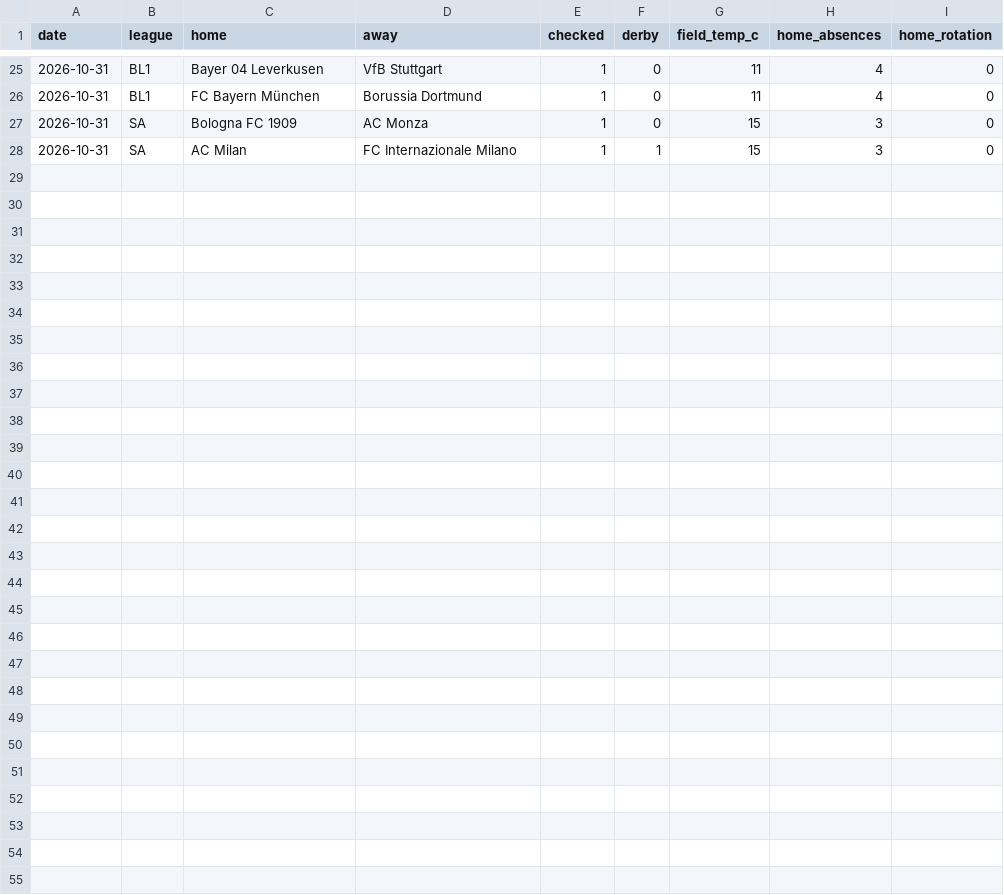
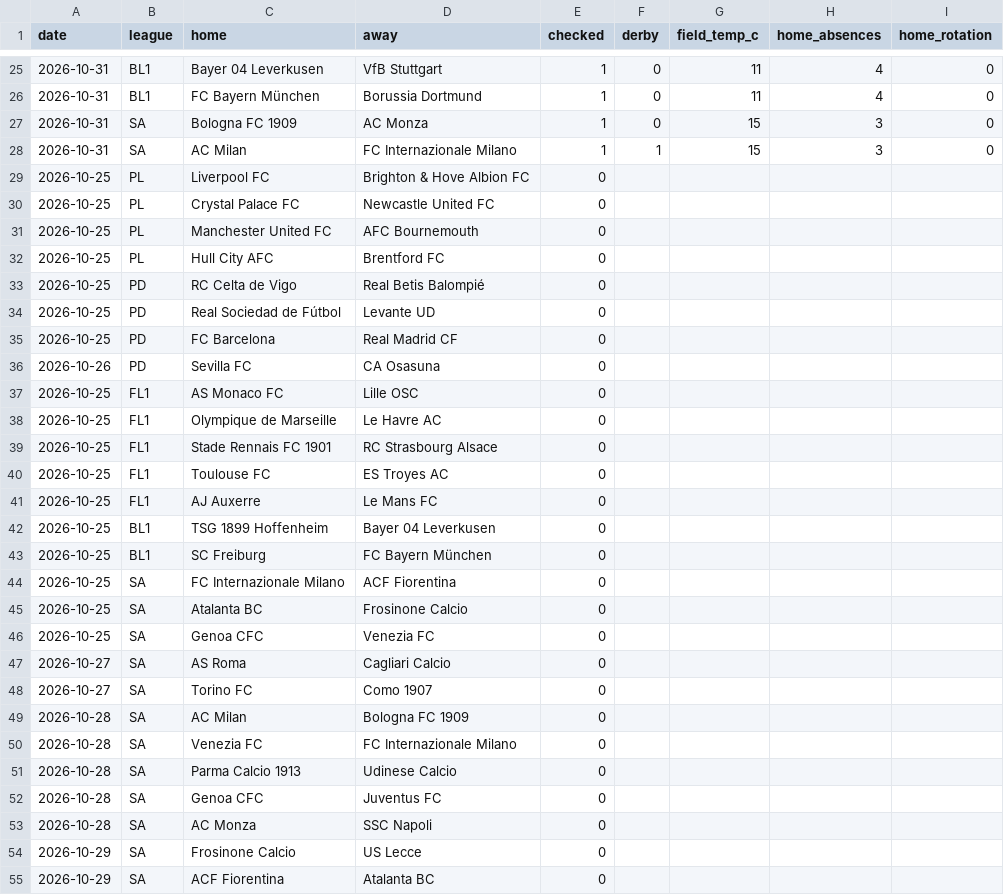
Before and after one commit to AgainBuilds/BARBADOX-MODEL, a CSV file: context.csv, drawn as a sheet; only a part is shown, gaps mark what is left out; rows hold the shown columns only; the diff names each change by its address in the sheet, - before the commit and + after, or states it on an @@ line.

Commit message:
Barbadox: append new fixtures for the five-minute review window [skip render]

```diff
--- a/context.csv
+++ b/context.csv
+row 29: 2026-10-25 | PL | Liverpool FC | Brighton & Hove Albion FC | 0
+row 30: 2026-10-25 | PL | Crystal Palace FC | Newcastle United FC | 0
+row 31: 2026-10-25 | PL | Manchester United FC | AFC Bournemouth | 0
+row 32: 2026-10-25 | PL | Hull City AFC | Brentford FC | 0
+row 33: 2026-10-25 | PD | RC Celta de Vigo | Real Betis Balompié | 0
+row 34: 2026-10-25 | PD | Real Sociedad de Fútbol | Levante UD | 0
+row 35: 2026-10-25 | PD | FC Barcelona | Real Madrid CF | 0
+row 36: 2026-10-26 | PD | Sevilla FC | CA Osasuna | 0
+row 37: 2026-10-25 | FL1 | AS Monaco FC | Lille OSC | 0
+row 38: 2026-10-25 | FL1 | Olympique de Marseille | Le Havre AC | 0
+row 39: 2026-10-25 | FL1 | Stade Rennais FC 1901 | RC Strasbourg Alsace | 0
+row 40: 2026-10-25 | FL1 | Toulouse FC | ES Troyes AC | 0
+row 41: 2026-10-25 | FL1 | AJ Auxerre | Le Mans FC | 0
+row 42: 2026-10-25 | BL1 | TSG 1899 Hoffenheim | Bayer 04 Leverkusen | 0
+row 43: 2026-10-25 | BL1 | SC Freiburg | FC Bayern München | 0
+row 44: 2026-10-25 | SA | FC Internazionale Milano | ACF Fiorentina | 0
+row 45: 2026-10-25 | SA | Atalanta BC | Frosinone Calcio | 0
+row 46: 2026-10-25 | SA | Genoa CFC | Venezia FC | 0
+row 47: 2026-10-27 | SA | AS Roma | Cagliari Calcio | 0
+row 48: 2026-10-27 | SA | Torino FC | Como 1907 | 0
+row 49: 2026-10-28 | SA | AC Milan | Bologna FC 1909 | 0
+row 50: 2026-10-28 | SA | Venezia FC | FC Internazionale Milano | 0
+row 51: 2026-10-28 | SA | Parma Calcio 1913 | Udinese Calcio | 0
+row 52: 2026-10-28 | SA | Genoa CFC | Juventus FC | 0
+row 53: 2026-10-28 | SA | AC Monza | SSC Napoli | 0
+row 54: 2026-10-29 | SA | Frosinone Calcio | US Lecce | 0
+row 55: 2026-10-29 | SA | ACF Fiorentina | Atalanta BC | 0
```
